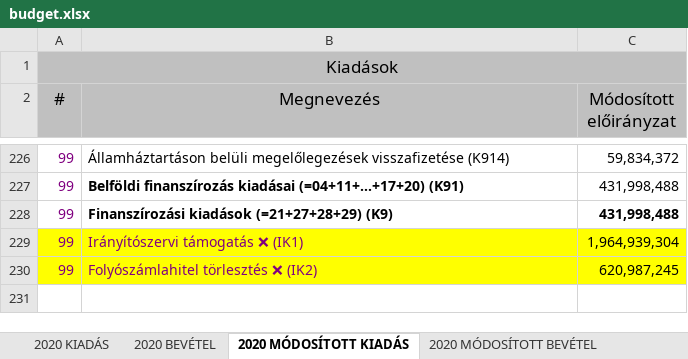
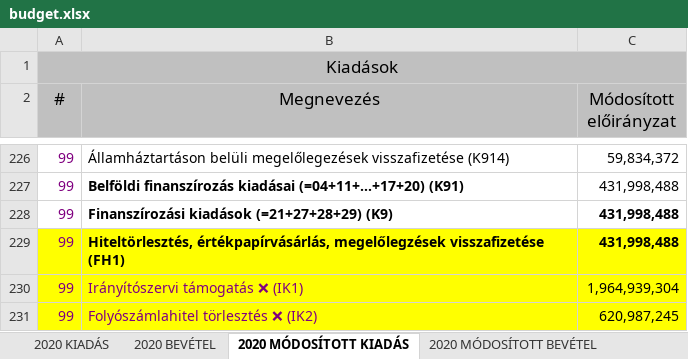
Before and after one commit to k-monitor/onkormanyzati-koltsegvetes-v2, an Excel workbook: input/budget.xlsx, sheet 2020 MÓDOSÍTOTT KIADÁS, drawn as a sheet; only a part is shown, gaps mark what is left out; values as stored, in another font and other column widths than the file's, no borders; the diff names each change by its address in the sheet, - before the commit and + after, or states it on an @@ line.

Commit message:
fixed budget (put back FH1)

```diff
--- a/input/budget.xlsx (sheet 2020 MÓDOSÍTOTT KIADÁS)
+++ b/input/budget.xlsx (sheet 2020 MÓDOSÍTOTT KIADÁS)
+row 229: 99 | Hiteltörlesztés, értékpapírvásárlás, megelőlegzések visszafizetése (FH1) | 431,998,488
```
Also changed, not shown: sheet 2020 KIADÁS, 1 other file.
